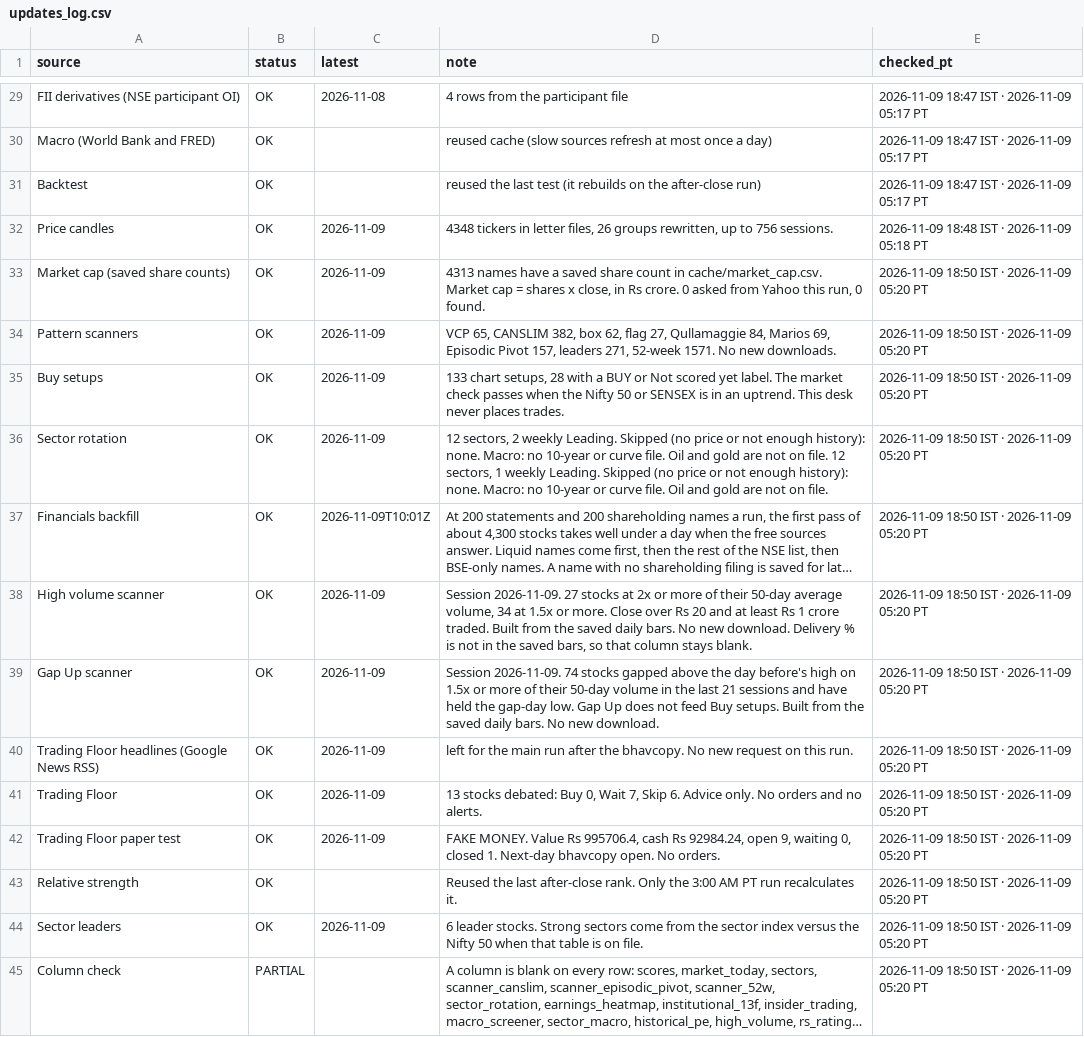
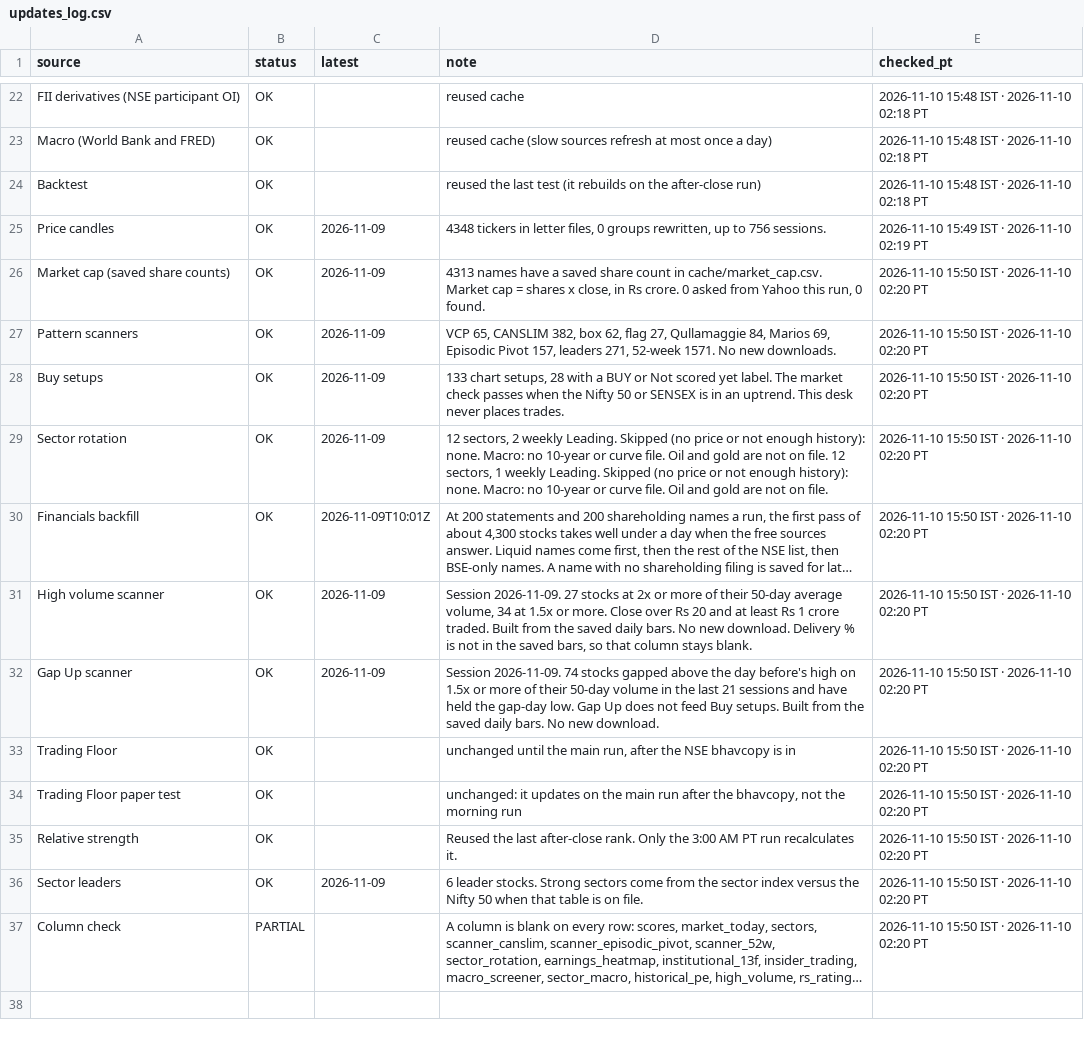
Before and after one commit to PatelNicknp/nicks-india-stock-desk, a CSV file: data/updates_log.csv, drawn as a sheet; only a part is shown, gaps mark what is left out; long unchanged cells end in …; removed rows and columns are numbered as before the commit, all else as after; the diff covers the shown part only; the diff names each change by its address in the sheet, - before the commit and + after, or states it on an @@ line.

```diff
--- a/data/updates_log.csv
+++ b/data/updates_log.csv
-C22 (latest): 2026-11-08
+C22 (latest): (empty)
-D22 (note): 4 rows from the participant file
+D22 (note): reused cache
-E22:E24 (checked_pt): 2026-11-09 18:47 IST · 2026-11-09 05:17 PT
+E22:E24 (checked_pt): 2026-11-10 15:48 IST · 2026-11-10 02:18 PT
-D25 (note): …letter files, 26 groups rewritten,…
+D25 (note): …letter files, 0 groups rewritten,…
-E25 (checked_pt): 2026-11-09 18:48 IST · 2026-11-09 05:18 PT
+E25 (checked_pt): 2026-11-10 15:49 IST · 2026-11-10 02:19 PT
-E26:E32 (checked_pt): 2026-11-09 18:50 IST · 2026-11-09 05:20 PT
+E26:E32 (checked_pt): 2026-11-10 15:50 IST · 2026-11-10 02:20 PT
-row 40: Trading Floor headlines (Google News RSS) | OK | 2026-11-09 | left for the main run after the bhavcopy. No new request on this run. | 2026-11-09 18:50 IST · 2026-11-09 05:20 PT
-C33:C34 (latest): 2026-11-09
+C33:C34 (latest): (empty)
-D33 (note): 13 stocks debated: Buy 0, Wait 7, Skip 6. Advice only. No orders and no alerts.
+D33 (note): unchanged until the main run, after the NSE bhavcopy is in
-E33:E37 (checked_pt): 2026-11-09 18:50 IST · 2026-11-09 05:20 PT
+E33:E37 (checked_pt): 2026-11-10 15:50 IST · 2026-11-10 02:20 PT
-D34 (note): FAKE MONEY. Value Rs 995706.4, cash Rs 92984.24, open 9, waiting 0, closed 1. Next-day bhavcopy open. No orders.
+D34 (note): unchanged: it updates on the main run after the bhavcopy, not the morning run
```
Also changed, not shown: 7 removed rows and 38 edited cells elsewhere in this file, cache/fii_dii.csv, cache/news.csv, 17 other files.
